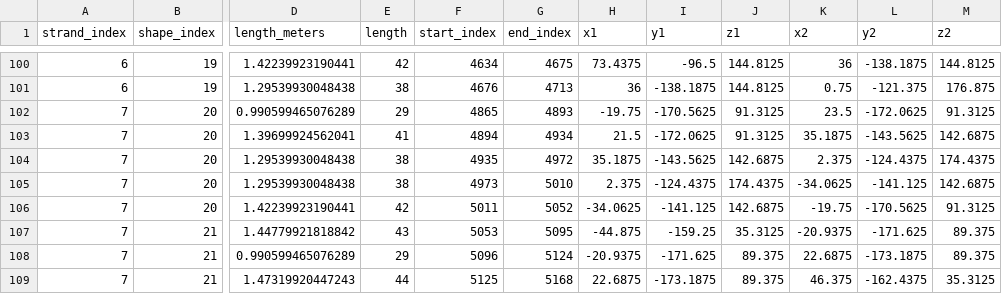
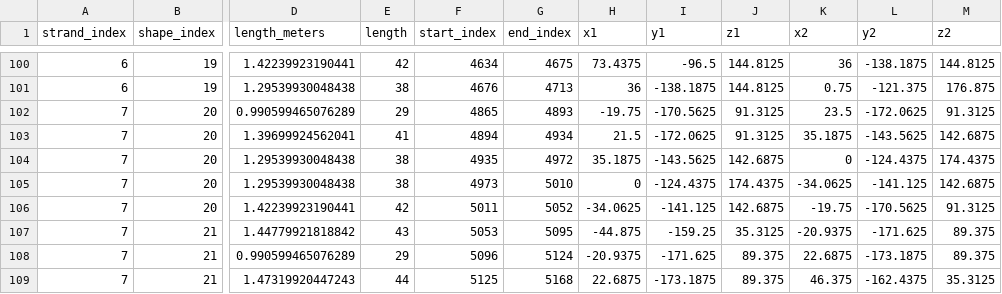
Before and after one commit to msherman13/bixi, a CSV file: misc/3d_corners_from_sketchup.csv, drawn as a sheet; only a part is shown, gaps mark what is left out; the diff names each change by its address in the sheet, - before the commit and + after, or states it on an @@ line.

```diff
--- a/misc/3d_corners_from_sketchup.csv
+++ b/misc/3d_corners_from_sketchup.csv
-K104 (x2): 2.375
+K104 (x2): 0
-H105 (x1): 2.375
+H105 (x1): 0
```
Also changed, not shown: 5 other files.
